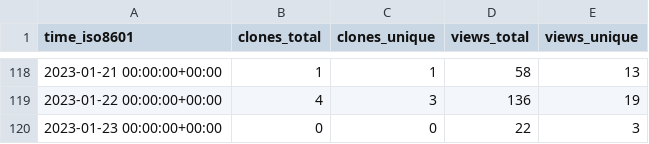
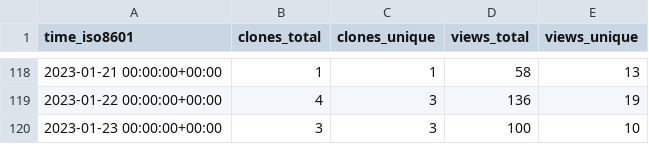
Before and after one commit to JARVIS843/Unity-Tutorial, a CSV file: JARVIS843/Unity-Tutorial/ghrs-data/views_clones_aggregate.csv, drawn as a sheet; only a part is shown, gaps mark what is left out.

```diff
--- a/JARVIS843/Unity-Tutorial/ghrs-data/views_clones_aggregate.csv
+++ b/JARVIS843/Unity-Tutorial/ghrs-data/views_clones_aggregate.csv
@@ -119,2 +119,2 @@ time_iso8601,clones_total,clones_unique,views_total,views_unique
 2023-01-22 00:00:00+00:00,4,3,136,19
-2023-01-23 00:00:00+00:00,0,0,22,3
+2023-01-23 00:00:00+00:00,3,3,100,10
```
Also changed, not shown: 1 other file.
